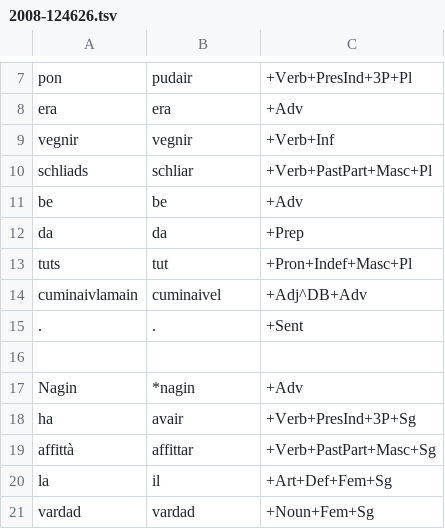
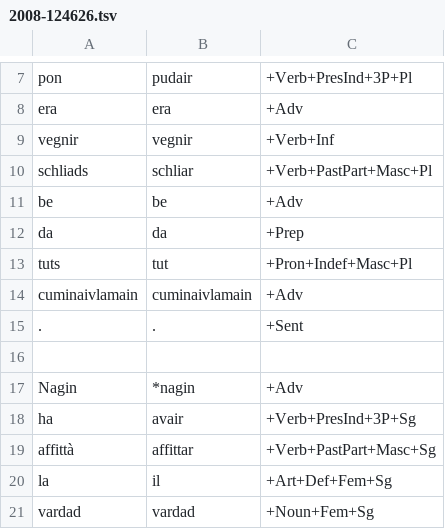
Before and after one commit to simon-clematide/rumantsch-grischun, a TSV file: crf-morphological-analyzer/train/rmquotidiana/2008-124626.tsv, drawn as a sheet; only a part is shown, gaps mark what is left out.

```diff
--- a/crf-morphological-analyzer/train/rmquotidiana/2008-124626.tsv
+++ b/crf-morphological-analyzer/train/rmquotidiana/2008-124626.tsv
@@ -13,3 +13,3 @@ da	da	+Prep
 tuts	tut	+Pron+Indef+Masc+Pl
-cuminaivlamain	cuminaivel	+Adj^DB+Adv
+cuminaivlamain	cuminaivlamain	+Adv
 .	.	+Sent
```
Also changed, not shown: crf-morphological-analyzer/train/rmquotidiana/1997-052864.tsv, crf-morphological-analyzer/train/rmquotidiana/1999-037244.tsv.
